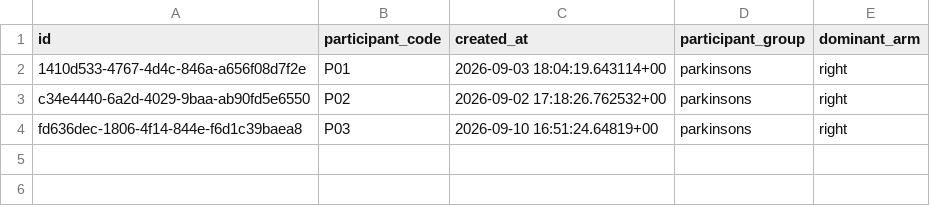
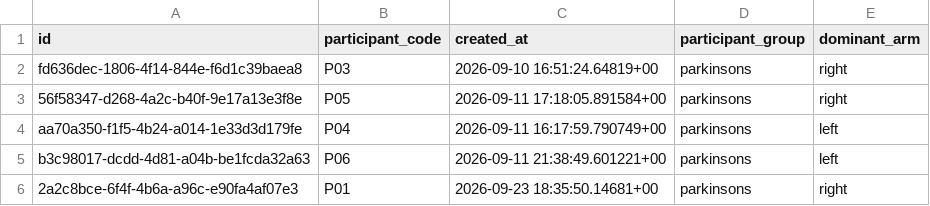
Before and after one commit to JanetIkhile/ResearchProject, a CSV file: analysis/data/participants.csv, drawn as a sheet; removed rows and columns are numbered as before the commit, all else as after; the diff names each change by its address in the sheet, - before the commit and + after, or states it on an @@ line.

```diff
--- a/analysis/data/participants.csv
+++ b/analysis/data/participants.csv
-row 2: 1410d533-4767-4d4c-846a-a656f08d7f2e | P01 | 2026-09-03 18:04:19.643114+00 | parkinsons | right
-row 3: c34e4440-6a2d-4029-9baa-ab90fd5e6550 | P02 | 2026-09-02 17:18:26.762532+00 | parkinsons | right
+row 3: 56f58347-d268-4a2c-b40f-9e17a13e3f8e | P05 | 2026-09-11 17:18:05.891584+00 | parkinsons | right
+row 4: aa70a350-f1f5-4b24-a014-1e33d3d179fe | P04 | 2026-09-11 16:17:59.790749+00 | parkinsons | left
+row 5: b3c98017-dcdd-4d81-a04b-be1fcda32a63 | P06 | 2026-09-11 21:38:49.601221+00 | parkinsons | left
+row 6: 2a2c8bce-6f4f-4b6a-a96c-e90fa4af07e3 | P01 | 2026-09-23 18:35:50.14681+00 | parkinsons | right
```
Also changed, not shown: analysis/data/sessions.csv, 35 other files.
